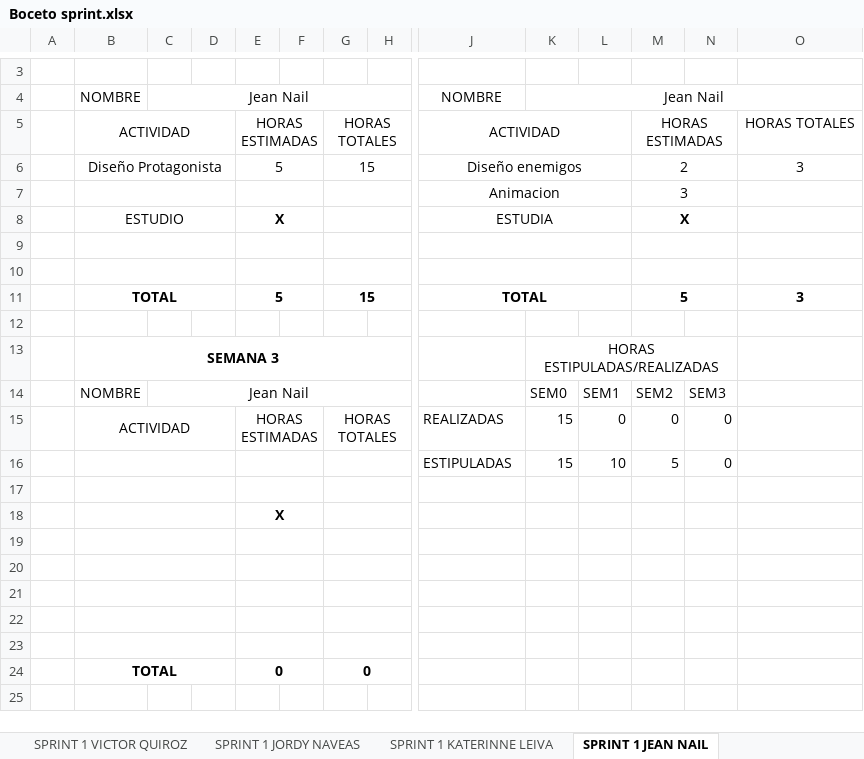
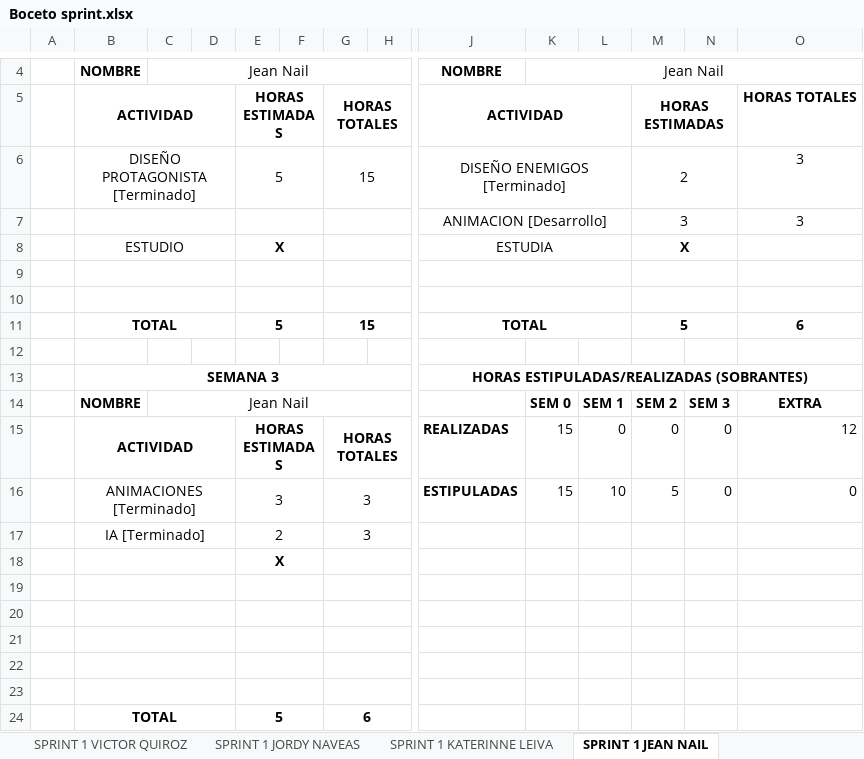
Before and after one commit to vicquiroz/SlimeSmasher, an Excel workbook: burndown y trabajo de equipo/Boceto sprint.xlsx, sheet SPRINT 1 JEAN NAIL, drawn as a sheet; only a part is shown, gaps mark what is left out; values as stored, in another font and other column widths than the file's, no borders; charts and pictures not drawn; removed rows and columns are numbered as before the commit, all else as after; rows hold the shown columns only; the diff covers the shown part only; the diff names each change by its address in the sheet, - before the commit and + after, or states it on an @@ line.

Commit message:
Actualizacion final sprint 1
Resumen completo actividades realizadas sprint 1.
- Trabajo personal (Datos y gráfica).
- Trabajo grupal (Datos y gráfica).

```diff
--- a/burndown y trabajo de equipo/Boceto sprint.xlsx (sheet SPRINT 1 JEAN NAIL)
+++ b/burndown y trabajo de equipo/Boceto sprint.xlsx (sheet SPRINT 1 JEAN NAIL)
-row 3: (empty)
-B4:B5 bold: off
+B4:B5 bold: on
-J4:J5 bold: off
+J4:J5 bold: on
-E5 bold: off
+E5 bold: on
-G5 bold: off
+G5 bold: on
-M5 bold: off
+M5 bold: on
-O5 bold: off
+O5 bold: on
-B6: Diseño Protagonista
+B6: DISEÑO PROTAGONISTA [Terminado]
-J6: Diseño enemigos
+J6: DISEÑO ENEMIGOS [Terminado]
-row 7:  |  |  |  |  |  |  |  | Animacion |  |  | 3
+row 7:  |  |  |  |  |  |  |  | ANIMACION [Desarrollo] |  |  | 3 |  | 3
-O11: 3
+O11: 6
-row 13:  | SEMANA 3 |  |  |  |  |  |  |  | HORAS ESTIPULADAS/REALIZADAS
+row 13:  | SEMANA 3 |  |  |  |  |  |  | HORAS ESTIPULADAS/REALIZADAS (SOBRANTES)
-B14:B15 bold: off
+B14:B15 bold: on
-K14: SEM0
+K14: SEM 0
-K14:N14 bold: off
+K14:N14 bold: on
-L14: SEM1
+L14: SEM 1
-M14: SEM2
+M14: SEM 2
-N14: SEM3
+N14: SEM 3
-O14: (empty)
+O14: EXTRA
-E15 bold: off
+E15 bold: on
-G15 bold: off
+G15 bold: on
-J15:J16 bold: off
+J15:J16 bold: on
-O15: (empty)
+O15: 12
-B16: (empty)
+B16: ANIMACIONES [Terminado]
-E16: (empty)
+E16: 3
-G16: (empty)
+G16: 3
-O16: (empty)
+O16: 0
-row 17: (empty)
+row 17:  | IA [Terminado] |  |  | 2 |  | 3
-row 24:  | TOTAL |  |  | 0 |  | 0
+row 24:  | TOTAL |  |  | 5 |  | 6
```
Also changed, not shown: 1 added row, 2 edited cells and merged cells elsewhere in this sheet, sheet SPRINT 1 MARCELO MORALES, sheet SPRINT 1 JORDY NAVEAS, sheet SPRINT 1 KATERINNE LEIVA, sheet SPRINT 1 VICTOR QUIROZ, other sheet tabs, formulas that keep their value, charts or pictures.
